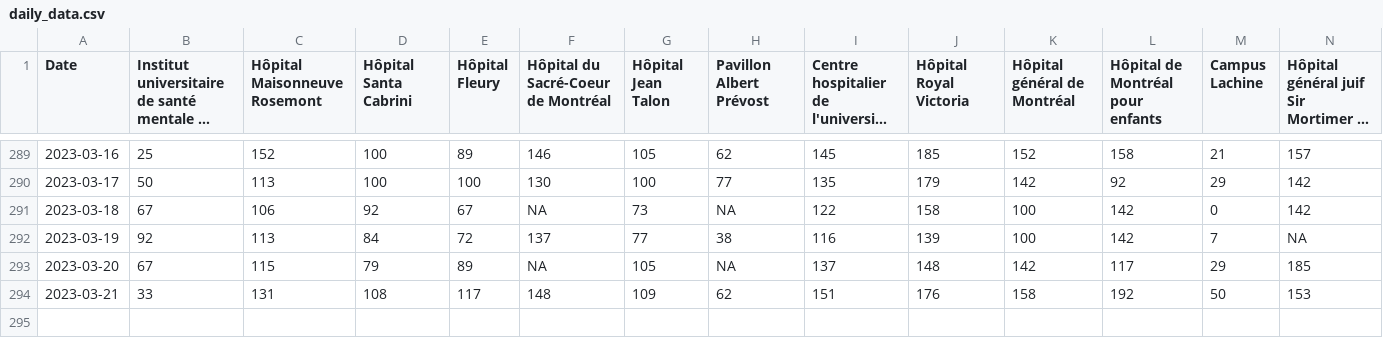
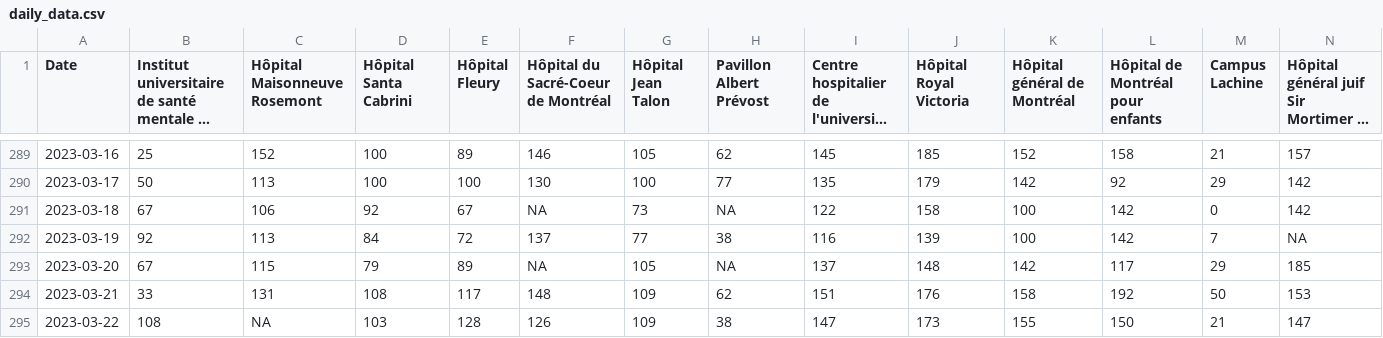
Before and after one commit to jlomako/pdfscraper, a CSV file: data/daily_data.csv, drawn as a sheet; only a part is shown, gaps mark what is left out; long unchanged cells end in …; rows hold the shown columns only; the diff names each change by its address in the sheet, - before the commit and + after, or states it on an @@ line.

```diff
--- a/data/daily_data.csv
+++ b/data/daily_data.csv
+row 295: 2023-03-22 | 108 | NA | 103 | 128 | 126 | 109 | 38 | 147 | 173 | 155 | 150 | 21 | 147
```
Also changed, not shown: data/last7days.csv, data/table_all.csv.
